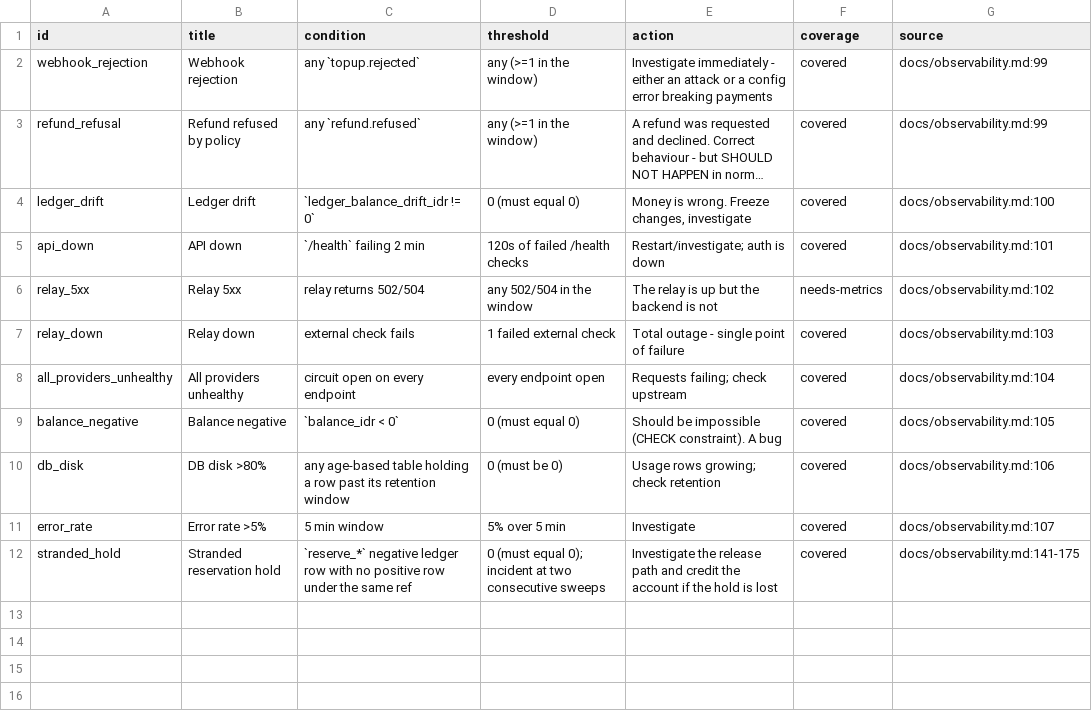
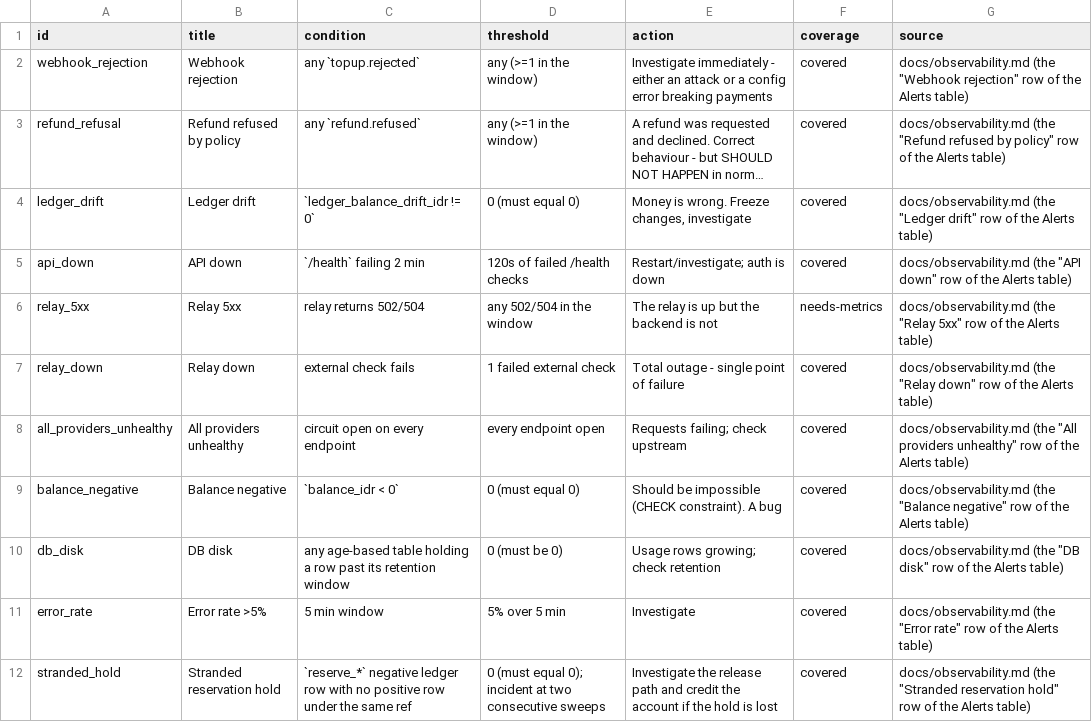
Before and after one commit to kardelitaitu/apikita, a TSV file: tools/alert/alerts.tsv, drawn as a sheet; long unchanged cells end in …; the diff names each change by its address in the sheet, - before the commit and + after, or states it on an @@ line.

Commit message:
docs(observability): list the stranded-hold alert the table omitted, and stop citing it by line

```diff
--- a/tools/alert/alerts.tsv
+++ b/tools/alert/alerts.tsv
-G2 (source): docs/observability.md:99
+G2 (source): docs/observability.md (the "Webhook rejection" row of the Alerts table)
-G3 (source): docs/observability.md:99
+G3 (source): docs/observability.md (the "Refund refused by policy" row of the Alerts table)
-G4 (source): docs/observability.md:100
+G4 (source): docs/observability.md (the "Ledger drift" row of the Alerts table)
-G5 (source): docs/observability.md:101
+G5 (source): docs/observability.md (the "API down" row of the Alerts table)
-G6 (source): docs/observability.md:102
+G6 (source): docs/observability.md (the "Relay 5xx" row of the Alerts table)
-G7 (source): docs/observability.md:103
+G7 (source): docs/observability.md (the "Relay down" row of the Alerts table)
-G8 (source): docs/observability.md:104
+G8 (source): docs/observability.md (the "All providers unhealthy" row of the Alerts table)
-G9 (source): docs/observability.md:105
+G9 (source): docs/observability.md (the "Balance negative" row of the Alerts table)
-B10 (title): DB disk >80%
+B10 (title): DB disk
-G10 (source): docs/observability.md:106
+G10 (source): docs/observability.md (the "DB disk" row of the Alerts table)
-G11 (source): docs/observability.md:107
+G11 (source): docs/observability.md (the "Error rate" row of the Alerts table)
-G12 (source): docs/observability.md:141-175
+G12 (source): docs/observability.md (the "Stranded reservation hold" row of the Alerts table)
```
Also changed, not shown: 2 other files.
